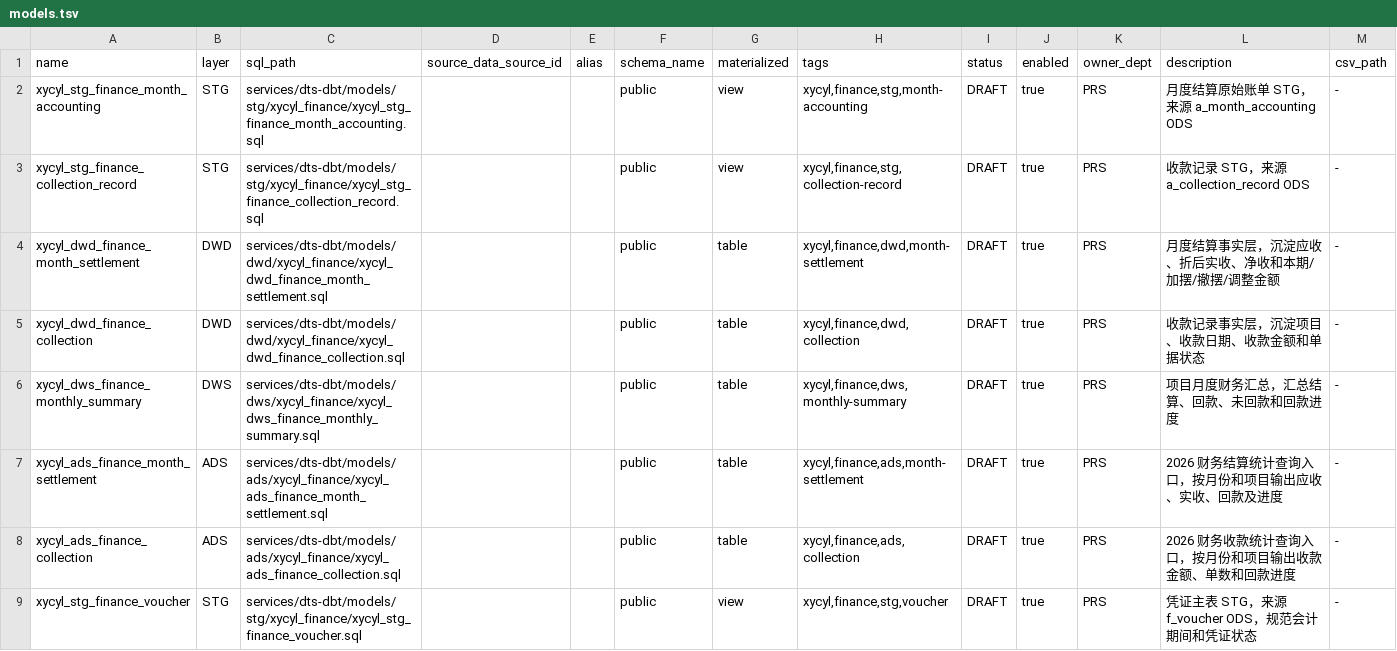
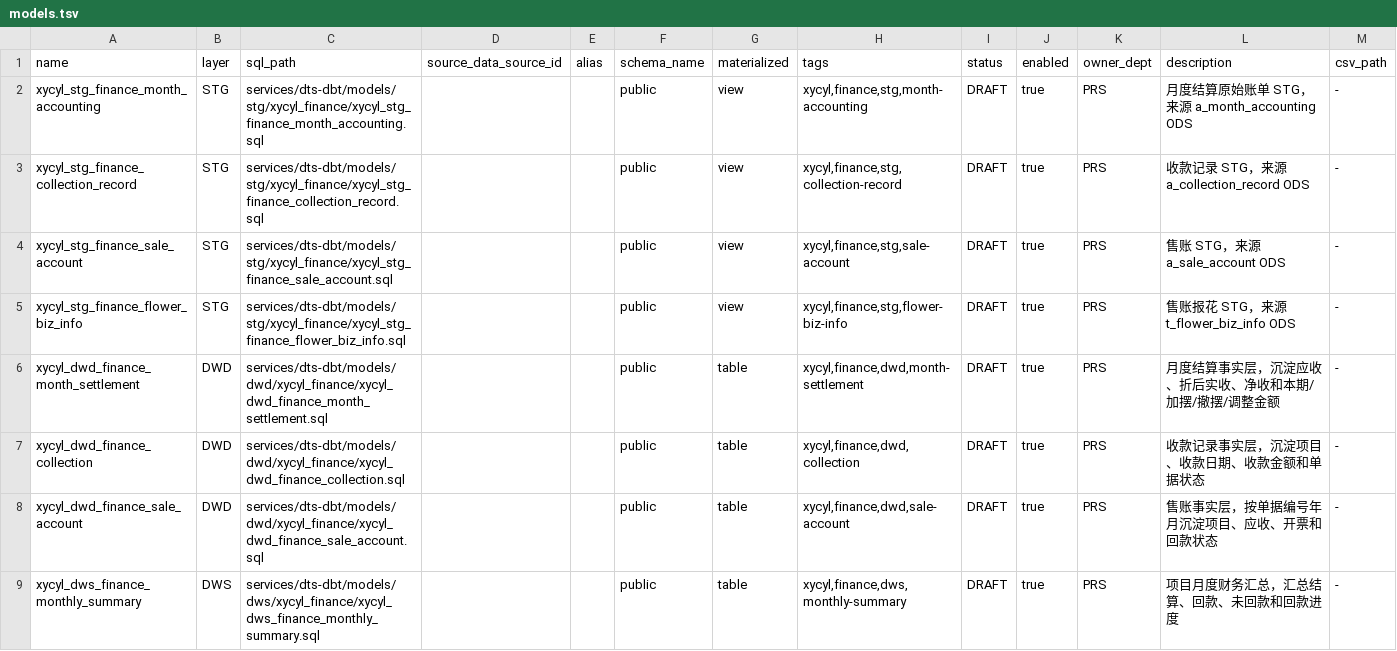
Before and after one commit to billyhotjava/dts-copilot, a TSV file: worklog/prs/v1/models.tsv, drawn as a sheet; only a part is shown; the shorter side is filled out with more unchanged rows; the diff covers the shown part only; the diff names each change by its address in the sheet, - before the commit and + after, or states it on an @@ line.

```diff
--- a/worklog/prs/v1/models.tsv
+++ b/worklog/prs/v1/models.tsv
+row 4: xycyl_stg_finance_sale_account | STG | services/dts-dbt/models/stg/xycyl_finance/xycyl_stg_finance_sale_account.sql |  |  | public | view | xycyl,finance,stg,sale-account | DRAFT | true | PRS | 售账 STG，来源 a_sale_account ODS | -
+row 5: xycyl_stg_finance_flower_biz_info | STG | services/dts-dbt/models/stg/xycyl_finance/xycyl_stg_finance_flower_biz_info.sql |  |  | public | view | xycyl,finance,stg,flower-biz-info | DRAFT | true | PRS | 售账报花 STG，来源 t_flower_biz_info ODS | -
+row 8: xycyl_dwd_finance_sale_account | DWD | services/dts-dbt/models/dwd/xycyl_finance/xycyl_dwd_finance_sale_account.sql |  |  | public | table | xycyl,finance,dwd,sale-account | DRAFT | true | PRS | 售账事实层，按单据编号年月沉淀项目、应收、开票和回款状态 | -
```
Also changed, not shown: 2 added rows elsewhere in this file, 25 other files.
